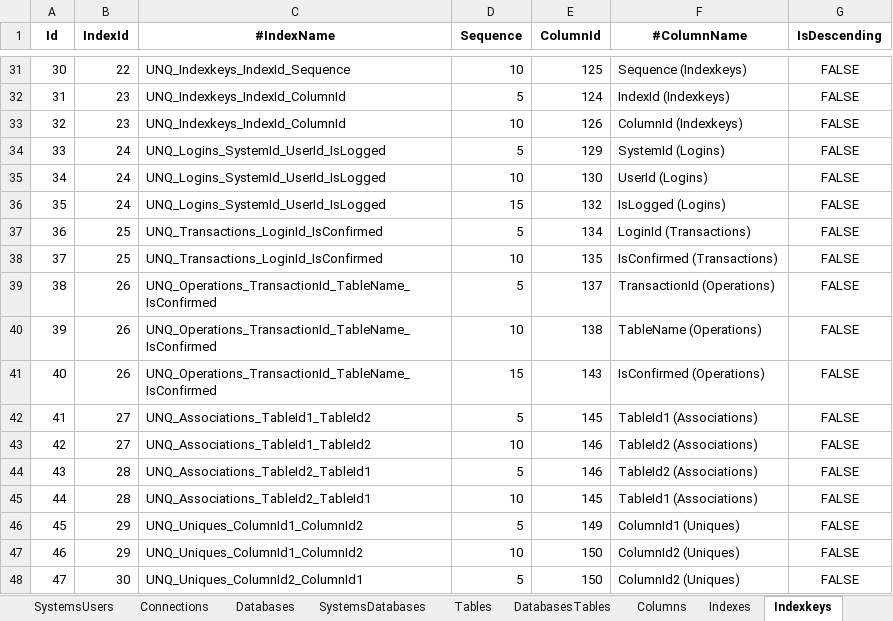
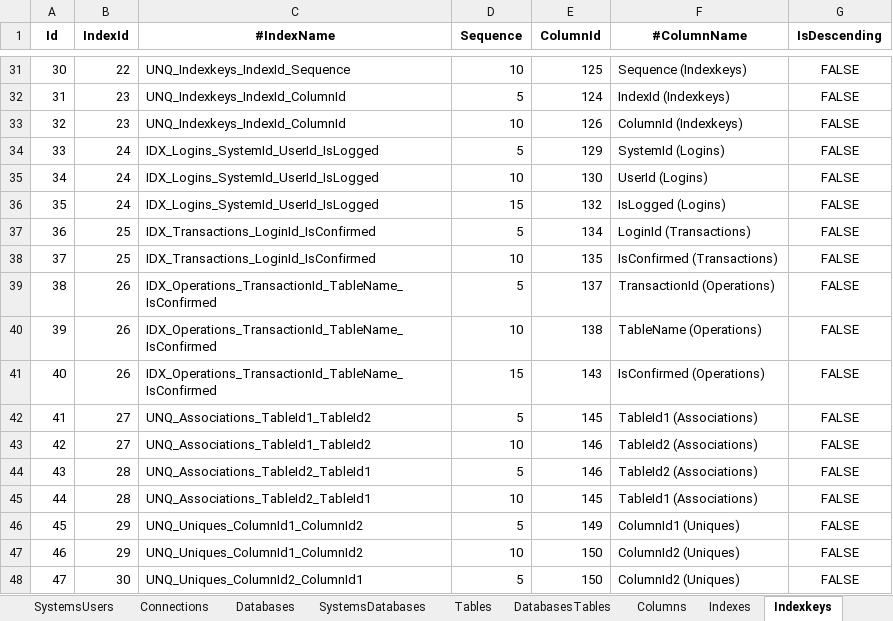
Before and after one commit to joaolabrego/CRUDEX, an Excel workbook: CRUDEX/Assets/CRUDEX.xlsm, sheet Indexkeys, drawn as a sheet; only a part is shown, gaps mark what is left out; values as stored, in another font and other column widths than the file's, no borders; the diff names each change by its address in the sheet, - before the commit and + after, or states it on an @@ line.

```diff
--- a/CRUDEX/Assets/CRUDEX.xlsm (sheet Indexkeys)
+++ b/CRUDEX/Assets/CRUDEX.xlsm (sheet Indexkeys)
-C34:C36 (#IndexName): UNQ_Logins_SystemId_UserId_IsLogged
+C34:C36 (#IndexName): IDX_Logins_SystemId_UserId_IsLogged
-C37:C38 (#IndexName): UNQ_Transactions_LoginId_IsConfirmed
+C37:C38 (#IndexName): IDX_Transactions_LoginId_IsConfirmed
-C39:C41 (#IndexName): UNQ_Operations_TransactionId_TableName_IsConfirmed
+C39:C41 (#IndexName): IDX_Operations_TransactionId_TableName_IsConfirmed
```
Also changed, not shown: sheet Indexes, 3 other files.
